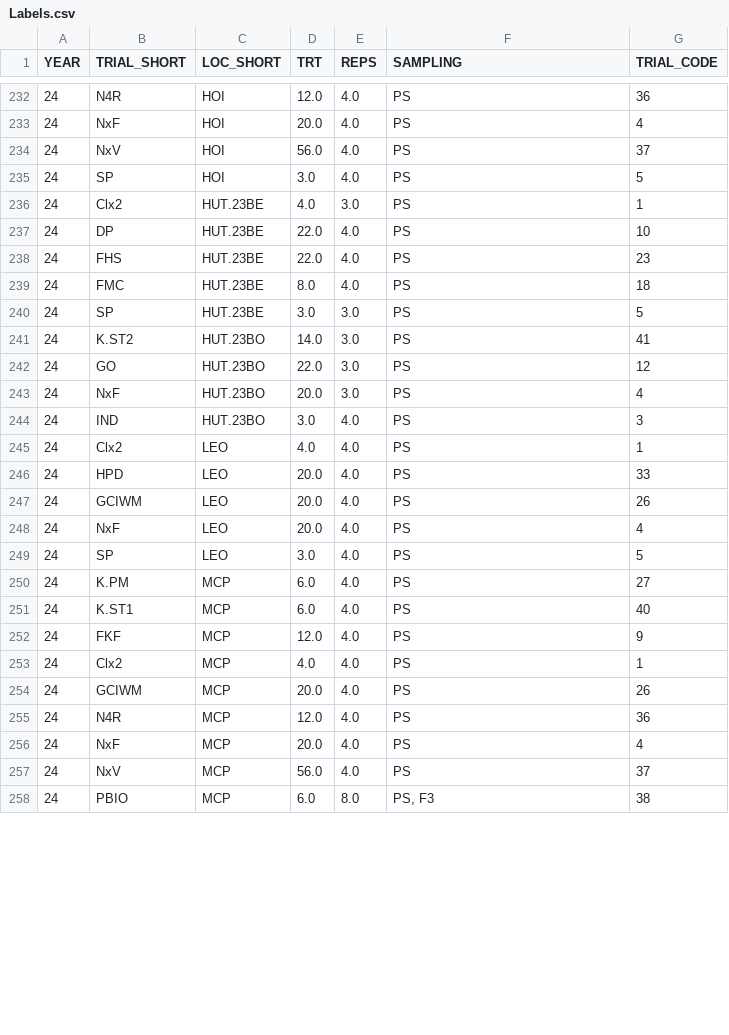
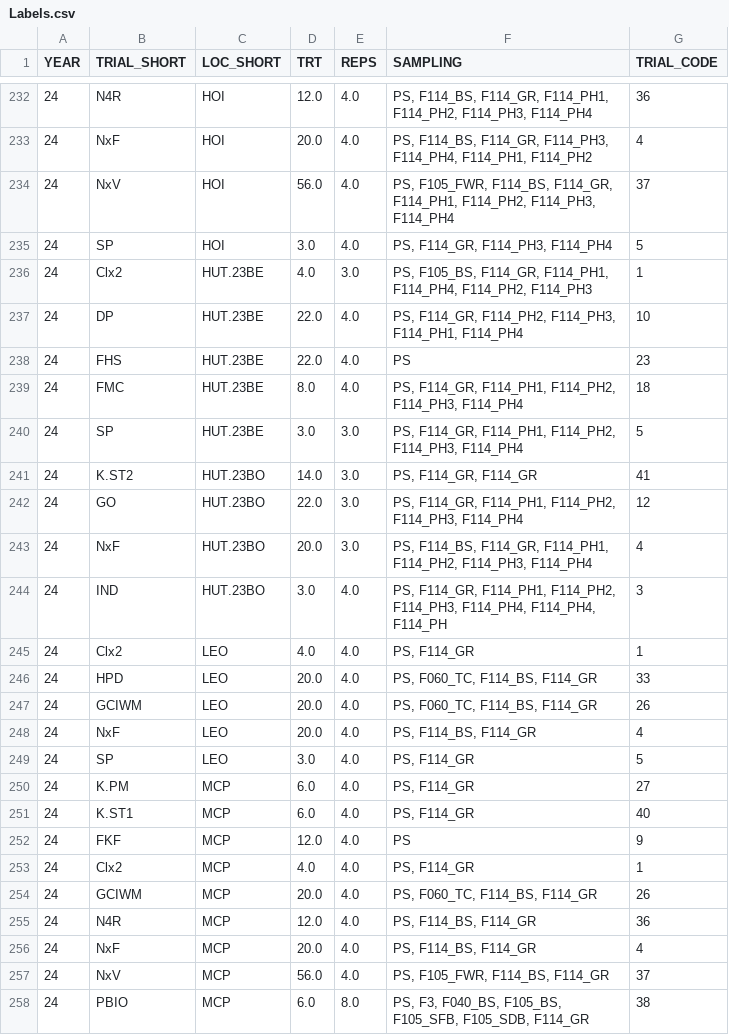
Before and after one commit to giordanon/IDataField-2.0, a CSV file: metadata/Labels.csv, drawn as a sheet; only a part is shown, gaps mark what is left out; the diff covers the shown part only.

```diff
--- a/metadata/Labels.csv
+++ b/metadata/Labels.csv
@@ -232,27 +232,27 @@ YEAR,TRIAL_SHORT,LOC_SHORT,TRT,REPS,SAMPLING,TRIAL_CODE
-24,N4R,HOI,12.0,4.0,PS,36
-24,NxF,HOI,20.0,4.0,PS,4
-24,NxV,HOI,56.0,4.0,PS,37
-24,SP,HOI,3.0,4.0,PS,5
-24,Clx2,HUT.23BE,4.0,3.0,PS,1
-24,DP,HUT.23BE,22.0,4.0,PS,10
+24,N4R,HOI,12.0,4.0,"PS, F114_BS, F114_GR, F114_PH1, F114_PH2, F114_PH3, F114_PH4",36
+24,NxF,HOI,20.0,4.0,"PS, F114_BS, F114_GR, F114_PH3, F114_PH4, F114_PH1, F114_PH2",4
+24,NxV,HOI,56.0,4.0,"PS, F105_FWR, F114_BS, F114_GR, F114_PH1, F114_PH2, F114_PH3, F114_PH4",37
+24,SP,HOI,3.0,4.0,"PS, F114_GR, F114_PH3, F114_PH4",5
+24,Clx2,HUT.23BE,4.0,3.0,"PS, F105_BS, F114_GR, F114_PH1, F114_PH4, F114_PH2, F114_PH3",1
+24,DP,HUT.23BE,22.0,4.0,"PS, F114_GR, F114_PH2, F114_PH3, F114_PH1, F114_PH4",10
 24,FHS,HUT.23BE,22.0,4.0,PS,23
-24,FMC,HUT.23BE,8.0,4.0,PS,18
-24,SP,HUT.23BE,3.0,3.0,PS,5
-24,K.ST2,HUT.23BO,14.0,3.0,PS,41
-24,GO,HUT.23BO,22.0,3.0,PS,12
-24,NxF,HUT.23BO,20.0,3.0,PS,4
-24,IND,HUT.23BO,3.0,4.0,PS,3
-24,Clx2,LEO,4.0,4.0,PS,1
-24,HPD,LEO,20.0,4.0,PS,33
-24,GCIWM,LEO,20.0,4.0,PS,26
-24,NxF,LEO,20.0,4.0,PS,4
-24,SP,LEO,3.0,4.0,PS,5
-24,K.PM,MCP,6.0,4.0,PS,27
-24,K.ST1,MCP,6.0,4.0,PS,40
+24,FMC,HUT.23BE,8.0,4.0,"PS, F114_GR, F114_PH1, F114_PH2, F114_PH3, F114_PH4",18
+24,SP,HUT.23BE,3.0,3.0,"PS, F114_GR, F114_PH1, F114_PH2, F114_PH3, F114_PH4",5
+24,K.ST2,HUT.23BO,14.0,3.0,"PS, F114_GR, F114_GR",41
+24,GO,HUT.23BO,22.0,3.0,"PS, F114_GR, F114_PH1, F114_PH2, F114_PH3, F114_PH4",12
+24,NxF,HUT.23BO,20.0,3.0,"PS, F114_BS, F114_GR, F114_PH1, F114_PH2, F114_PH3, F114_PH4",4
+24,IND,HUT.23BO,3.0,4.0,"PS, F114_GR, F114_PH1, F114_PH2, F114_PH3, F114_PH4, F114_PH4, F114_PH",3
+24,Clx2,LEO,4.0,4.0,"PS, F114_GR",1
+24,HPD,LEO,20.0,4.0,"PS, F060_TC, F114_BS, F114_GR",33
+24,GCIWM,LEO,20.0,4.0,"PS, F060_TC, F114_BS, F114_GR",26
+24,NxF,LEO,20.0,4.0,"PS, F114_BS, F114_GR",4
+24,SP,LEO,3.0,4.0,"PS, F114_GR",5
+24,K.PM,MCP,6.0,4.0,"PS, F114_GR",27
+24,K.ST1,MCP,6.0,4.0,"PS, F114_GR",40
 24,FKF,MCP,12.0,4.0,PS,9
-24,Clx2,MCP,4.0,4.0,PS,1
-24,GCIWM,MCP,20.0,4.0,PS,26
-24,N4R,MCP,12.0,4.0,PS,36
-24,NxF,MCP,20.0,4.0,PS,4
-24,NxV,MCP,56.0,4.0,PS,37
-24,PBIO,MCP,6.0,8.0,"PS, F3",38
+24,Clx2,MCP,4.0,4.0,"PS, F114_GR",1
+24,GCIWM,MCP,20.0,4.0,"PS, F060_TC, F114_BS, F114_GR",26
+24,N4R,MCP,12.0,4.0,"PS, F114_BS, F114_GR",36
+24,NxF,MCP,20.0,4.0,"PS, F114_BS, F114_GR",4
+24,NxV,MCP,56.0,4.0,"PS, F105_FWR, F114_BS, F114_GR",37
+24,PBIO,MCP,6.0,8.0,"PS, F3, F040_BS, F105_BS, F105_SFB, F105_SDB, F114_GR",38
```
Also changed, not shown: 10 added rows and 61 edited cells elsewhere in this file, metadata/Locations.csv, metadata/Trials.csv, 15 other files.
